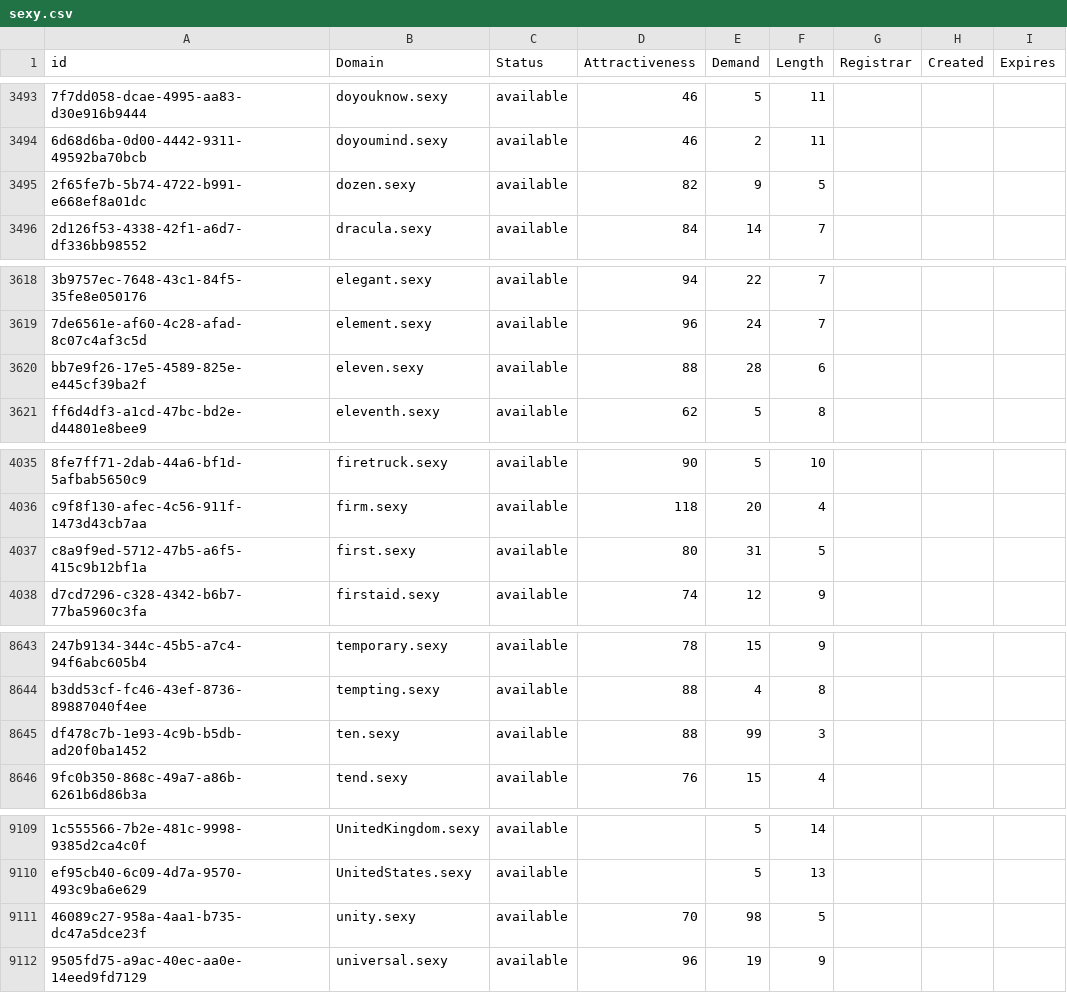
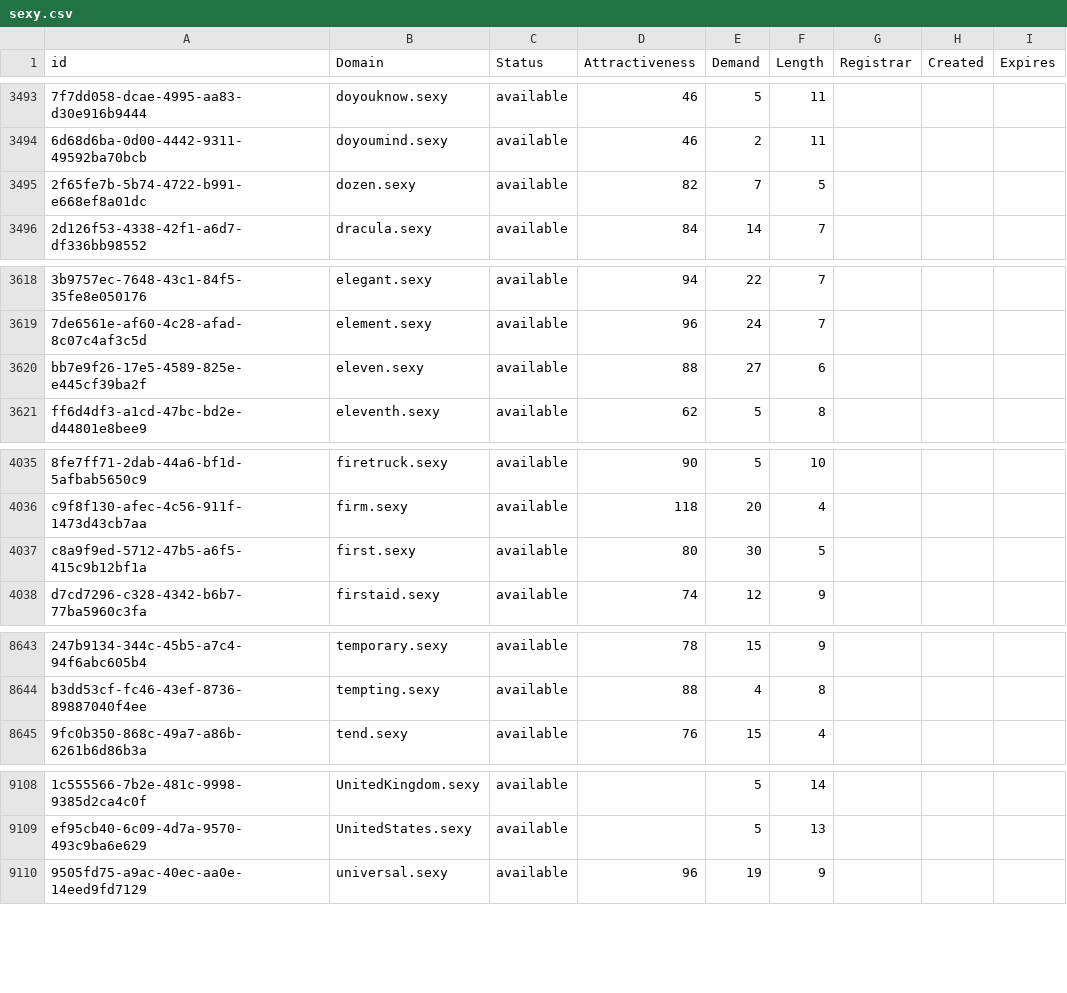
Before and after one commit to UniqueDomains/sexy-oneword-domains, a CSV file: sexy.csv, drawn as a sheet; only a part is shown, gaps mark what is left out; the diff covers the shown part only; the diff names each change by its address in the sheet, - before the commit and + after, or states it on an @@ line.

Commit message:
Domains update

```diff
--- a/sexy.csv
+++ b/sexy.csv
-E3495 (Demand): 9
+E3495 (Demand): 7
-E3620 (Demand): 28
+E3620 (Demand): 27
-E4037 (Demand): 31
+E4037 (Demand): 30
-row 8645: df478c7b-1e93-4c9b-b5db-ad20f0ba1452 | ten.sexy | available | 88 | 99 | 3
-row 9111: 46089c27-958a-4aa1-b735-dc47a5dce23f | unity.sexy | available | 70 | 98 | 5
```
Also changed, not shown: 7 edited cells elsewhere in this file, 2 other files.
